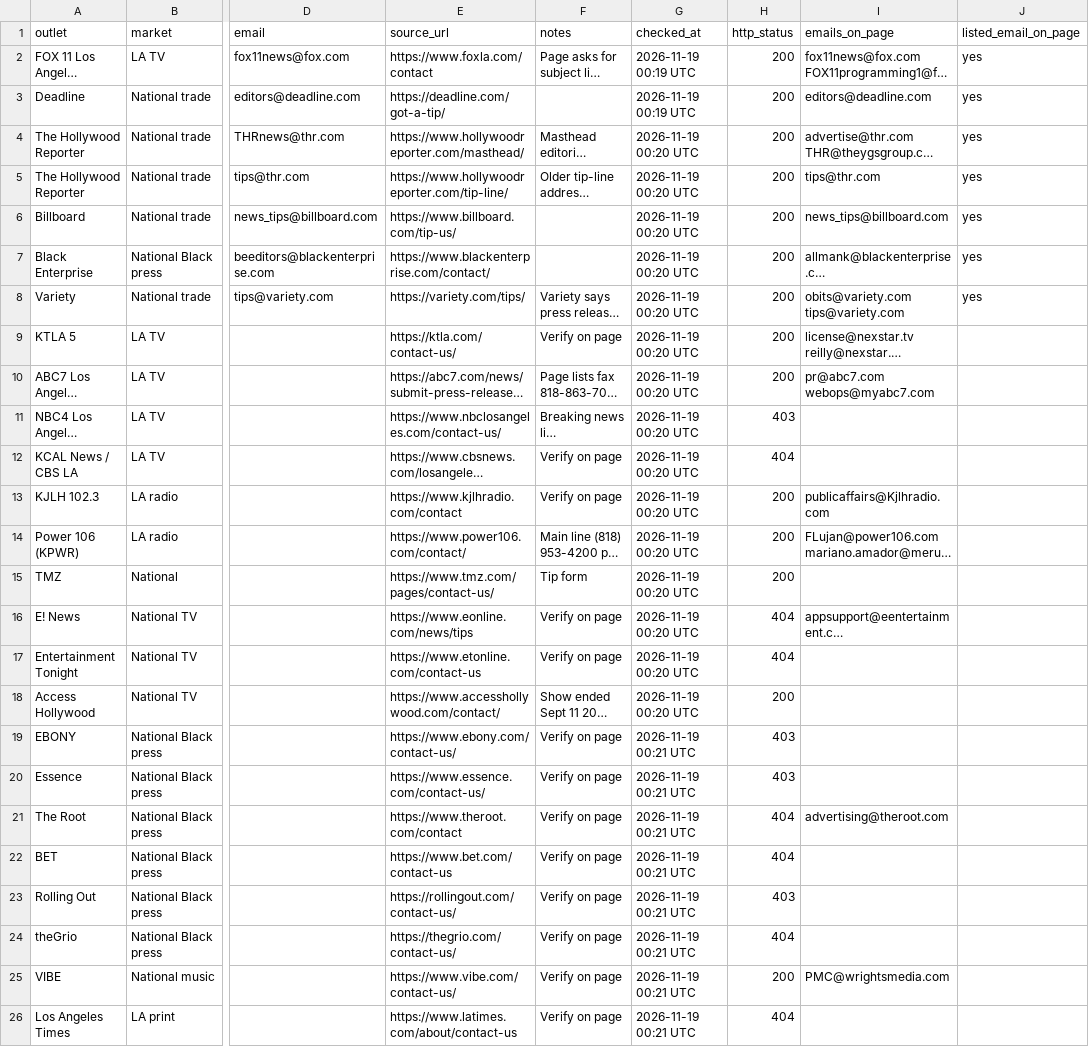
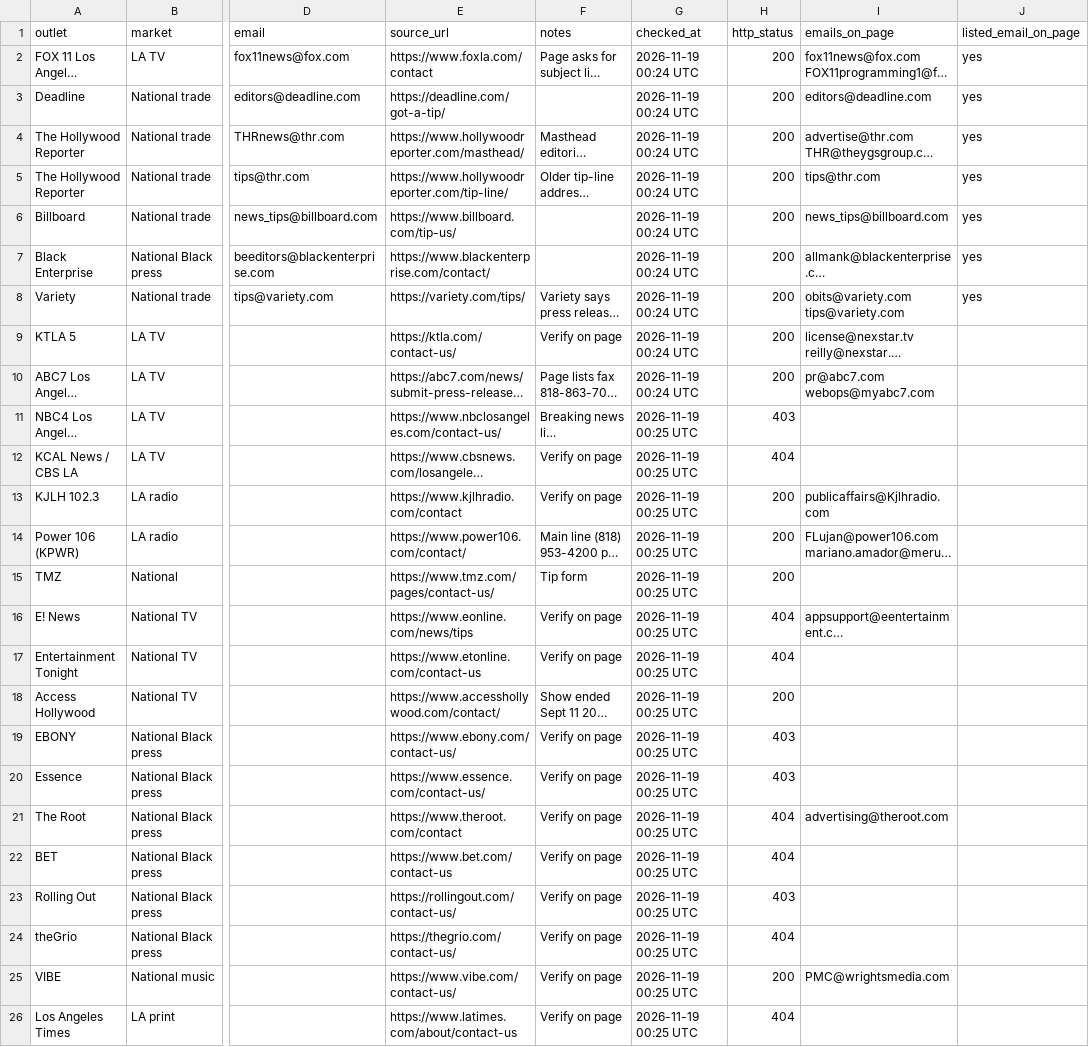
Before and after one commit to newswirehollywood-eng/newswire, a CSV file: runbook/press-releases/skull-fest/news-desks-verified.csv, drawn as a sheet; only a part is shown, gaps mark what is left out; long unchanged cells end in …; the diff names each change by its address in the sheet, - before the commit and + after, or states it on an @@ line.

Commit message:
Receipts: tevin50-nov19 screenshots and Graph API checks

```diff
--- a/runbook/press-releases/skull-fest/news-desks-verified.csv
+++ b/runbook/press-releases/skull-fest/news-desks-verified.csv
-G2:G3 (checked_at): 2026-11-19 00:19 UTC
+G2:G3 (checked_at): 2026-11-19 00:24 UTC
-G4:G10 (checked_at): 2026-11-19 00:20 UTC
+G4:G10 (checked_at): 2026-11-19 00:24 UTC
-G11:G18 (checked_at): 2026-11-19 00:20 UTC
+G11:G18 (checked_at): 2026-11-19 00:25 UTC
-G19:G26 (checked_at): 2026-11-19 00:21 UTC
+G19:G26 (checked_at): 2026-11-19 00:25 UTC
```
Also changed, not shown: 17 other files.
